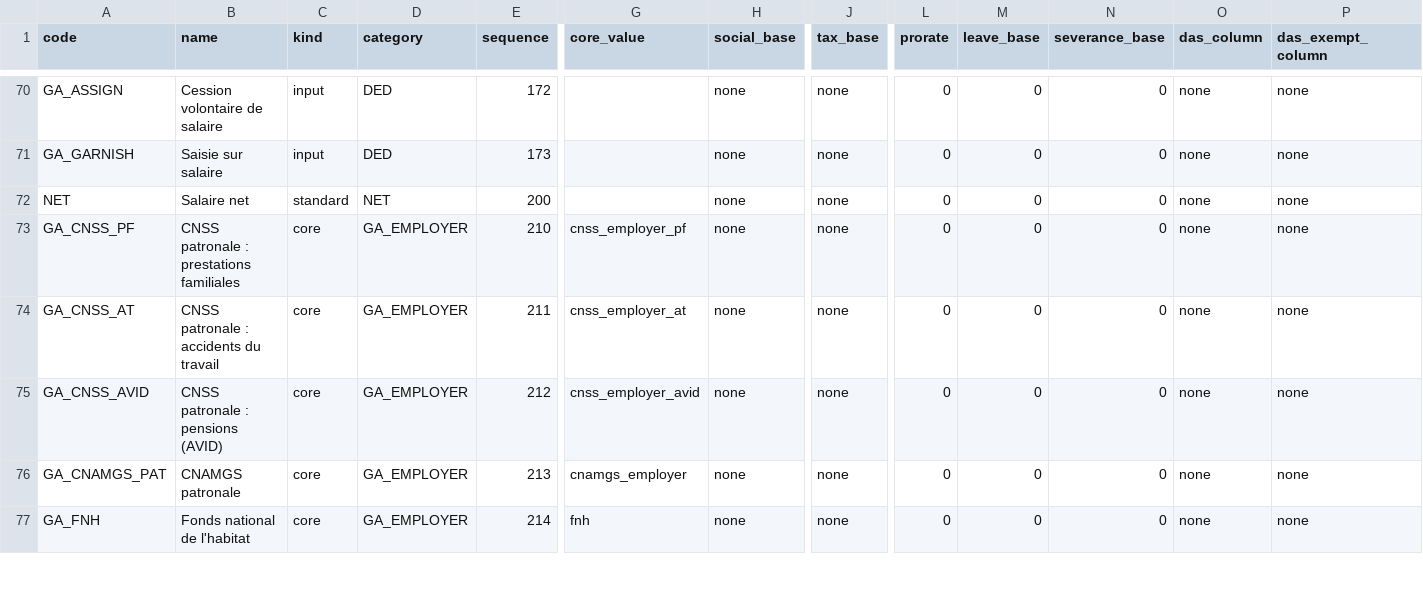
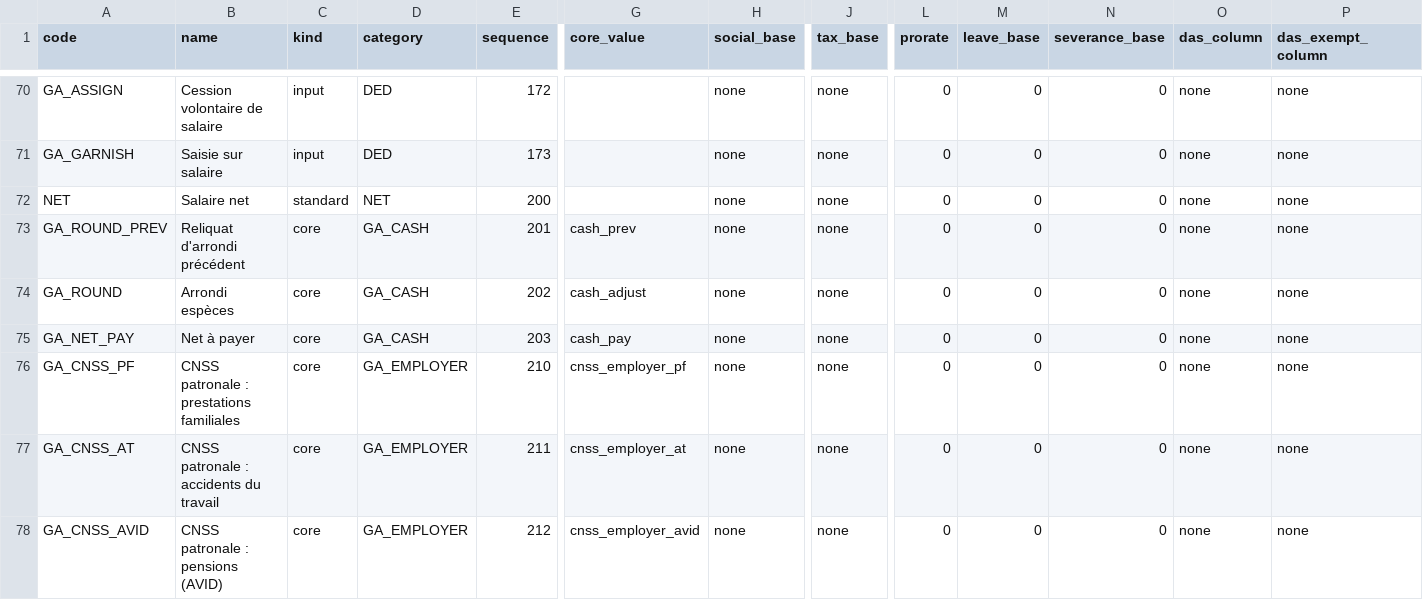
Before and after one commit to Gitb2pic/odoo-paie-gab, a CSV file: l10n_ga_hr_payroll/data/catalogue_rubriques_ga.csv, drawn as a sheet; only a part is shown, gaps mark what is left out; the shorter side is filled out with more unchanged rows; rows hold the shown columns only; the diff names each change by its address in the sheet, - before the commit and + after, or states it on an @@ line.

```diff
--- a/l10n_ga_hr_payroll/data/catalogue_rubriques_ga.csv
+++ b/l10n_ga_hr_payroll/data/catalogue_rubriques_ga.csv
+row 73: GA_ROUND_PREV | Reliquat d'arrondi précédent | core | GA_CASH | 201 | cash_prev | none | none | 0 | 0 | 0 | none | none
+row 74: GA_ROUND | Arrondi espèces | core | GA_CASH | 202 | cash_adjust | none | none | 0 | 0 | 0 | none | none
+row 75: GA_NET_PAY | Net à payer | core | GA_CASH | 203 | cash_pay | none | none | 0 | 0 | 0 | none | none
```
Also changed, not shown: l10n_ga_hr_payroll/security/ir.model.access.csv, 34 other files.
